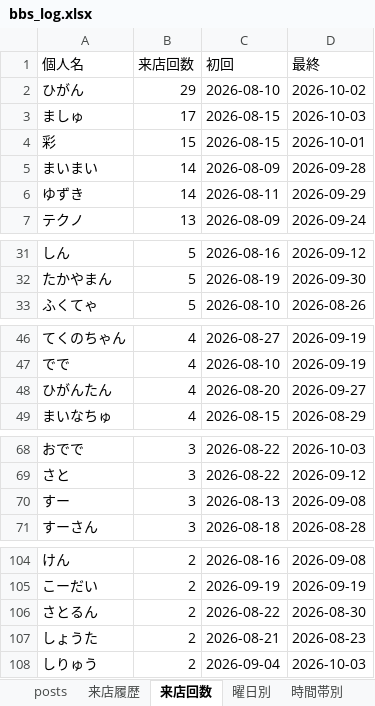
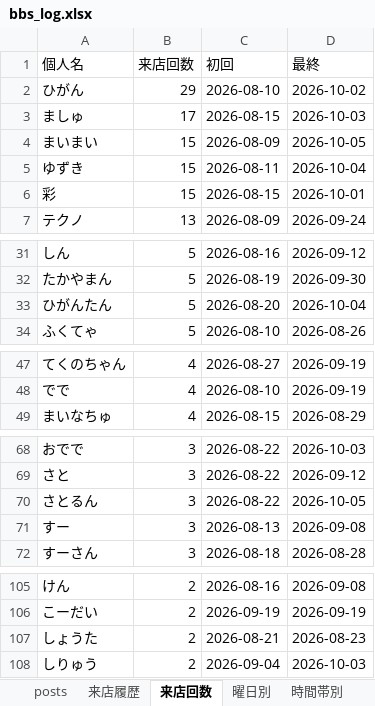
Before and after one commit to satoshiroid/bambitch-bbs-archiver, an Excel workbook: bbs_log.xlsx, sheet 来店回数, drawn as a sheet; only a part is shown, gaps mark what is left out; values as stored, in another font and other column widths than the file's, no borders; removed rows and columns are numbered as before the commit, all else as after; the diff covers the shown part only; the diff names each change by its address in the sheet, - before the commit and + after, or states it on an @@ line.

```diff
--- a/bbs_log.xlsx (sheet 来店回数)
+++ b/bbs_log.xlsx (sheet 来店回数)
+row 4: まいまい | 15 | 2026-08-09 | 2026-10-05
+row 5: ゆずき | 15 | 2026-08-11 | 2026-10-04
-row 5: まいまい | 14 | 2026-08-09 | 2026-09-28
-row 6: ゆずき | 14 | 2026-08-11 | 2026-09-29
+row 33: ひがんたん | 5 | 2026-08-20 | 2026-10-04
-row 48: ひがんたん | 4 | 2026-08-20 | 2026-09-27
+row 70: さとるん | 3 | 2026-08-22 | 2026-10-05
-row 106: さとるん | 2 | 2026-08-22 | 2026-08-30
```
Also changed, not shown: 4 added rows and 1 removed row elsewhere in this sheet, sheet 来店履歴, sheet posts, sheet 時間帯別, sheet 同伴ネットワーク, sheet 曜日別, sheet 月次推移, 1 other file.
